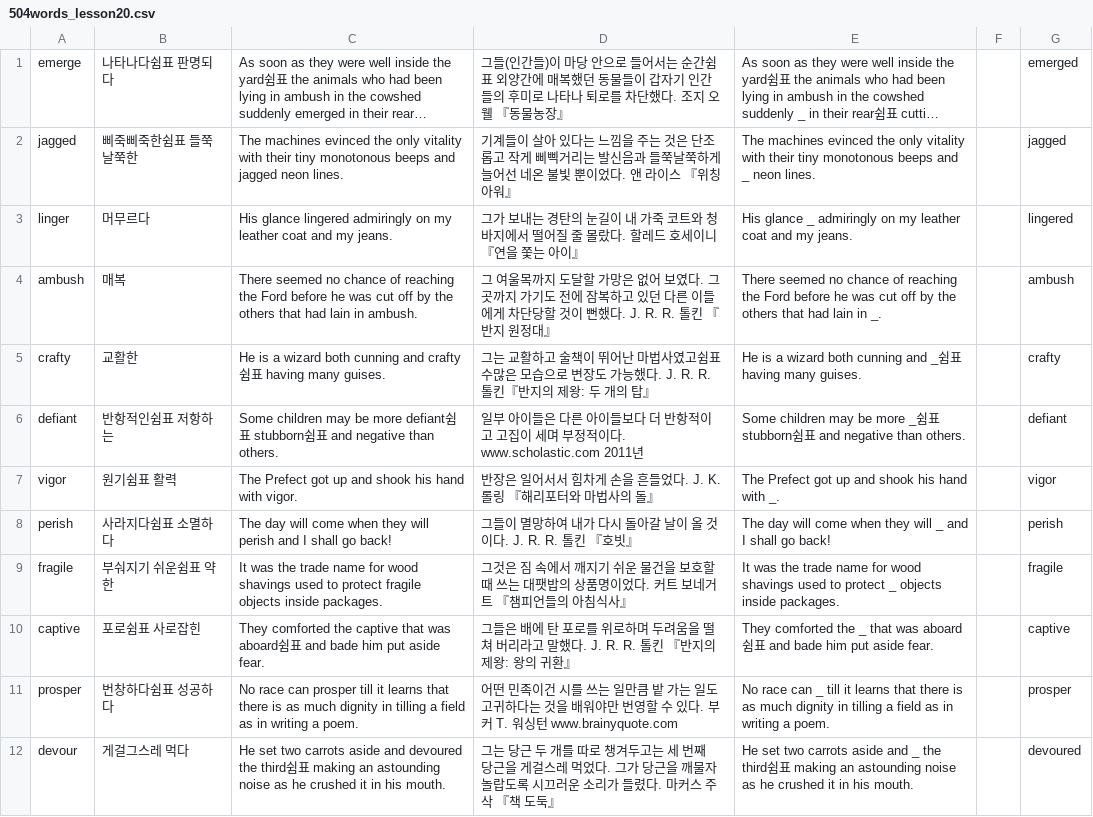
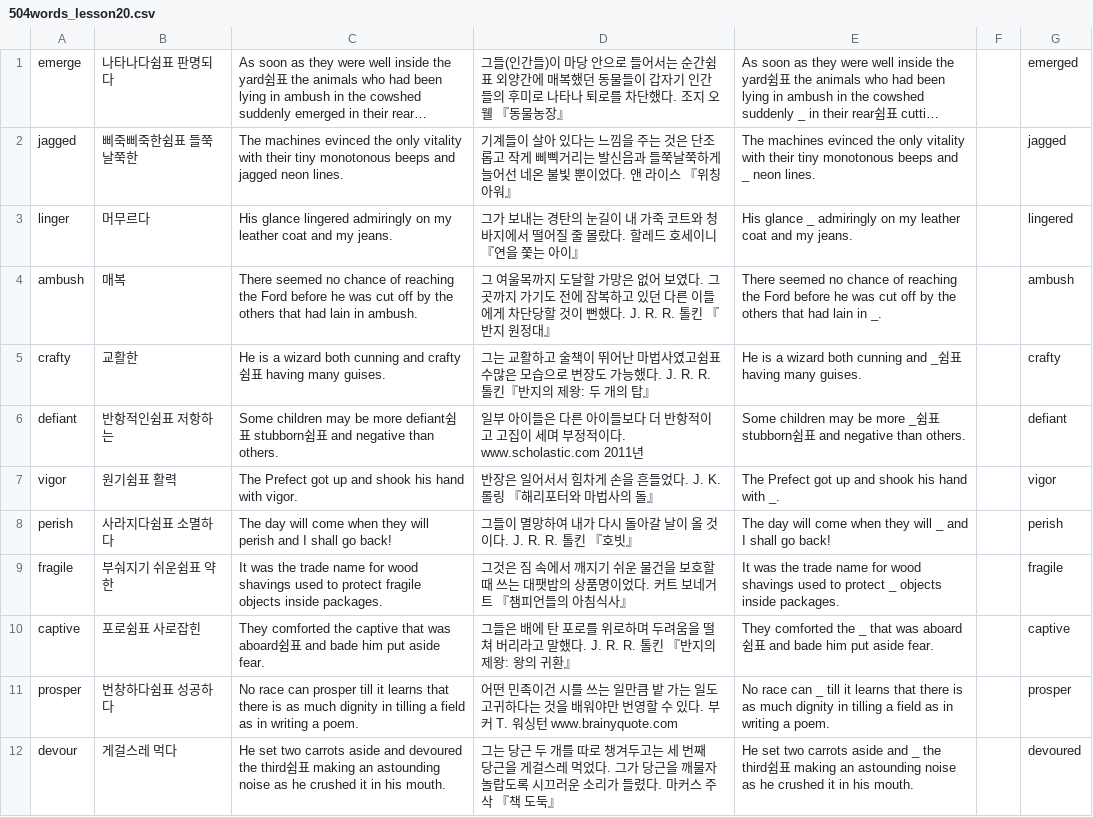
Before and after one commit to opal2718/english_words, a CSV file: csvs/504words_lesson20.csv, drawn as a sheet; long unchanged cells end in ….

```diff
--- a/csvs/504words_lesson20.csv
+++ b/csvs/504words_lesson20.csv
@@ -11,2 +11,2 @@ captive,포로쉼표 사로잡힌,They comforted the captive that was aboard쉼
 prosper,번창하다쉼표 성공하다,No race can prosper till it learns that there is as much dignity in tilling a field as in writing a poem.,어떤 민족이건 시를 쓰는 일만큼 밭 가는 일도 고귀하다는 것을 배워야만 번영할 수 있다. 부커 T. 워싱턴 www.brainyquote.com,No race can _ till it learns that there is as much dignity in tilling a field as in writing a poem.,,prosper
-devour,게걸그스레 먹다,He set two carrots aside and devoured the third쉼표 making an astounding noise as he crushed it in his mouth.,그는 당근 두 개를 따로 챙겨두고는 세 번째 당근을 게걸스레 먹었다. 그가 당근을 깨물자 놀랍도록 시끄러운 소리가 들렸다. 마커스 주삭 『책 도둑』,He set two carrots aside and _ the third쉼표 making an astounding noise as he crushed it in his mouth.,,devoured
+devour,게걸스레 먹다,He set two carrots aside and devoured the third쉼표 making an astounding noise as he crushed it in his mouth.,그는 당근 두 개를 따로 챙겨두고는 세 번째 당근을 게걸스레 먹었다. 그가 당근을 깨물자 놀랍도록 시끄러운 소리가 들렸다. 마커스 주삭 『책 도둑』,He set two carrots aside and _ the third쉼표 making an astounding noise as he crushed it in his mouth.,,devoured
```
Also changed, not shown: csvs/504words_lesson21.csv, 1 other file.
